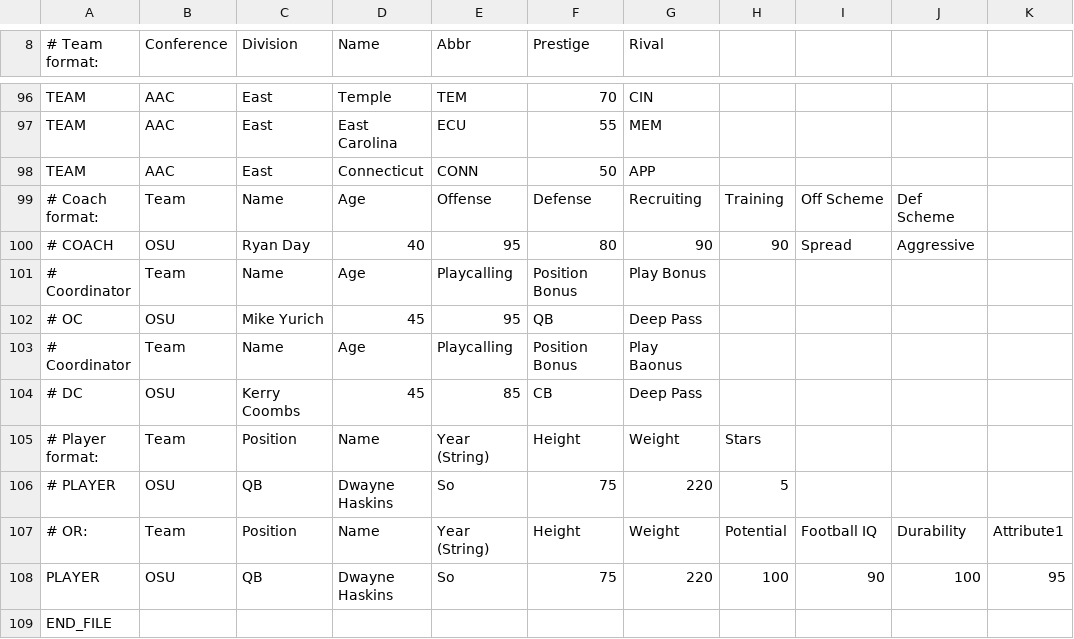
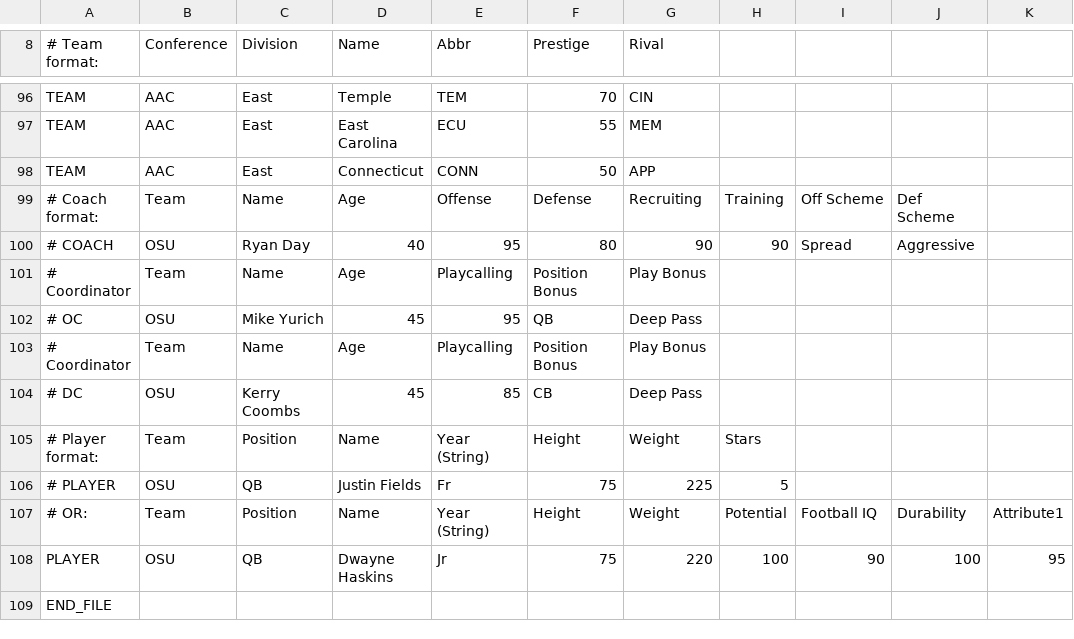
Before and after one commit to ClutchBucks9/fc2-roster, a CSV file: Test.csv, drawn as a sheet; only a part is shown, gaps mark what is left out; the diff names each change by its address in the sheet, - before the commit and + after, or states it on an @@ line.

Commit message:
Update Test.csv

```diff
--- a/Test.csv
+++ b/Test.csv
-G103 (Rival): Play Baonus
+G103 (Rival): Play Bonus
-D106 (Name): Dwayne Haskins
+D106 (Name): Justin Fields
-E106 (Abbr): So
+E106 (Abbr): Fr
-G106 (Rival): 220
+G106 (Rival): 225
-E108 (Abbr): So
+E108 (Abbr): Jr
```
